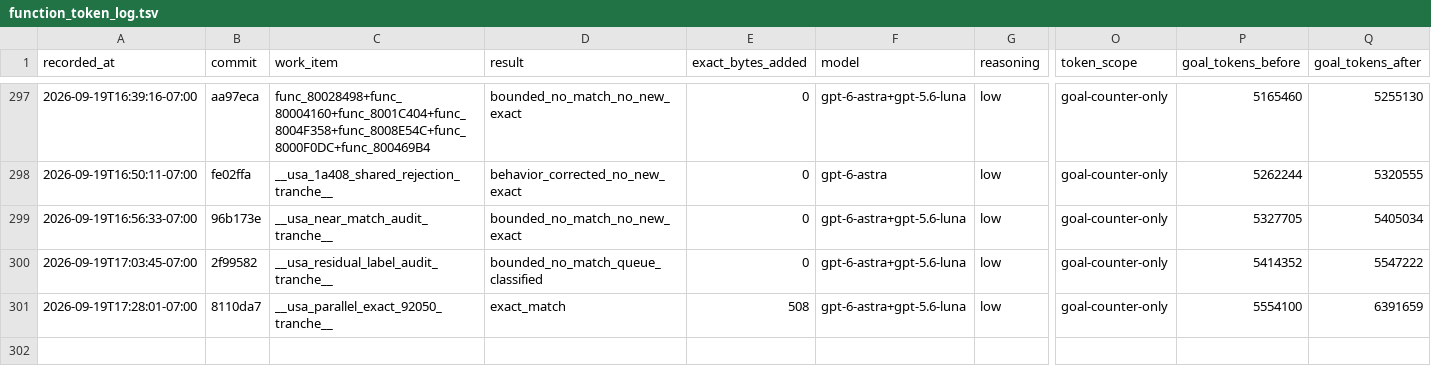
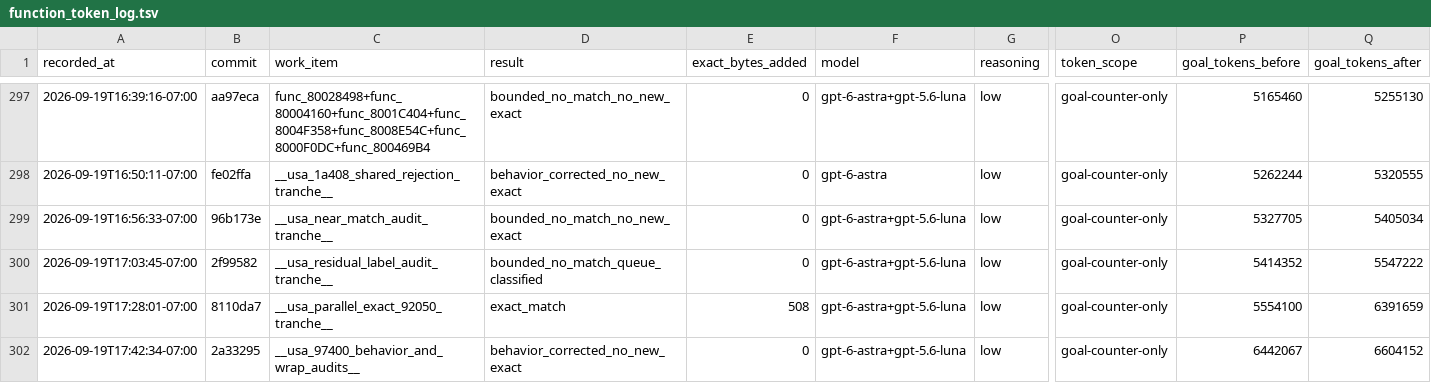
Before and after one commit to doctorjelly/podcruise, a TSV file: docs/function_token_log.tsv, drawn as a sheet; only a part is shown, gaps mark what is left out; rows hold the shown columns only; the diff names each change by its address in the sheet, - before the commit and + after, or states it on an @@ line.

Commit message:
Record bounded USA formatter audit tranche

```diff
--- a/docs/function_token_log.tsv
+++ b/docs/function_token_log.tsv
+row 302: 2026-09-19T17:42:34-07:00 | 2a33295 | __usa_97400_behavior_and_wrap_audits__ | behavior_corrected_no_new_exact | 0 | gpt-6-astra+gpt-5.6-luna | low | goal-counter-only | 6442067 | 6604152
```
